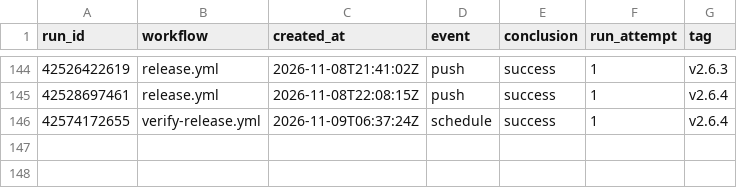
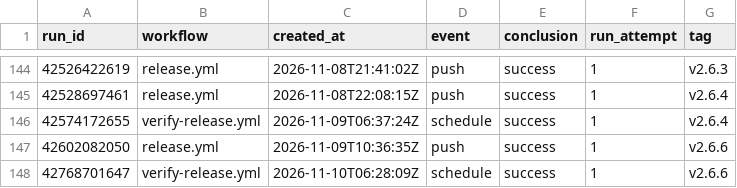
Before and after one commit to Zuehlke/labview-mcp, a CSV file: data/ci_downloads.csv, drawn as a sheet; only a part is shown, gaps mark what is left out; the diff names each change by its address in the sheet, - before the commit and + after, or states it on an @@ line.

```diff
--- a/data/ci_downloads.csv
+++ b/data/ci_downloads.csv
+row 147: 42602082050 | release.yml | 2026-11-09T10:36:35Z | push | success | 1 | v2.6.6
+row 148: 42768701647 | verify-release.yml | 2026-11-10T06:28:09Z | schedule | success | 1 | v2.6.6
```
Also changed, not shown: data/traffic.csv, 1 other file.
